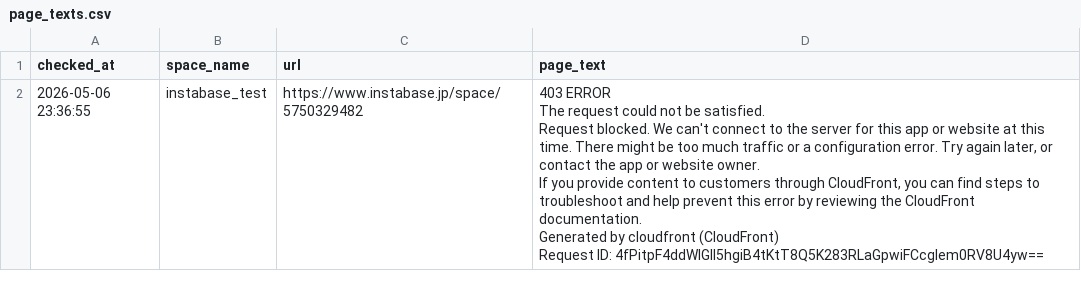
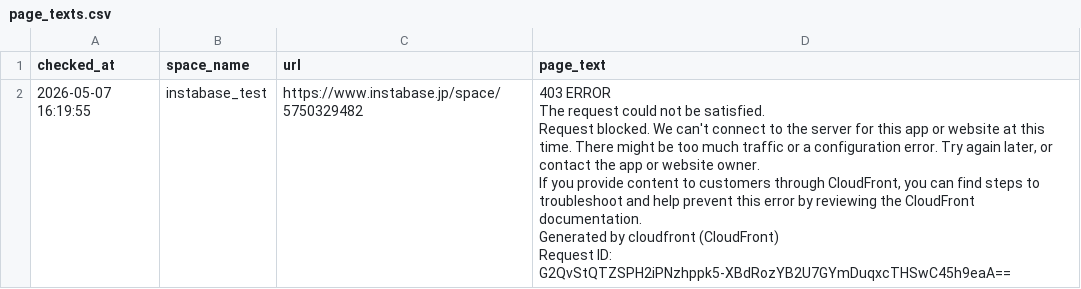
Before and after one commit to Haru-debug-cloud/booking-monitor, a CSV file: page_texts.csv, drawn as a sheet.

```diff
--- a/page_texts.csv
+++ b/page_texts.csv
@@ -1,7 +1,7 @@
 checked_at,space_name,url,page_text
-2026-05-06 23:36:55,instabase_test,https://www.instabase.jp/space/5750329482,"403 ERROR
-The request could not be satisfied.
-Request blocked. We can't connect to the server for this app or website at this time. There might be too much traffic or a configuration error. Try again later, or contact the app or website owner.
-If you provide content to customers through CloudFront, you can find steps to troubleshoot and help prevent this error by reviewing the CloudFront documentation.
-Generated by cloudfront (CloudFront)
-Request ID: 4fPitpF4ddWIGII5hgiB4tKtT8Q5K283RLaGpwiFCcgIem0RV8U4yw=="
+2026-05-07 16:19:55,instabase_test,https://www.instabase.jp/space/5750329482,"403 ERROR
+The request could not be satisfied.
+Request blocked. We can't connect to the server for this app or website at this time. There might be too much traffic or a configuration error. Try again later, or contact the app or website owner.
+If you provide content to customers through CloudFront, you can find steps to troubleshoot and help prevent this error by reviewing the CloudFront documentation.
+Generated by cloudfront (CloudFront)
+Request ID: G2QvStQTZSPH2iPNzhppk5-XBdRozYB2U7GYmDuqxcTHSwC45h9eaA=="
```
